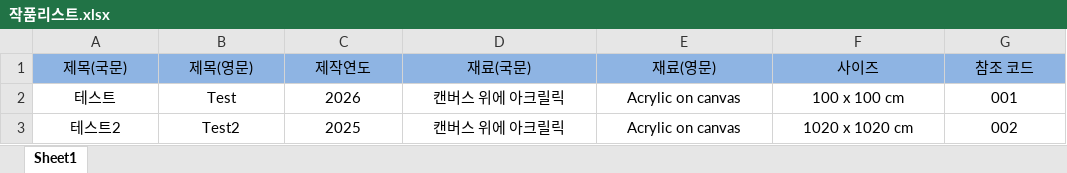
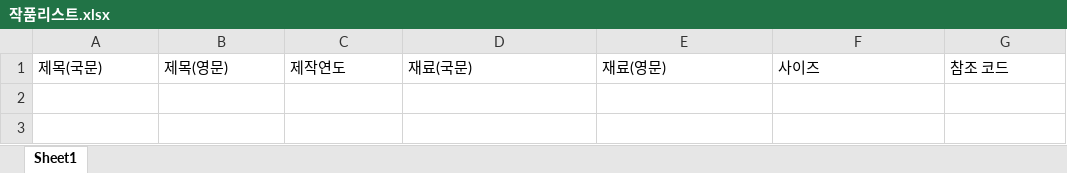
Before and after one commit to FrocSoft/NaraeWeb, an Excel workbook: content/작품/작품리스트.xlsx, sheet Sheet1, drawn as a sheet; values as stored, in another font and other column widths than the file's, no borders; the diff names each change by its address in the sheet, - before the commit and + after, or states it on an @@ line.

```diff
--- a/content/작품/작품리스트.xlsx (sheet Sheet1)
+++ b/content/작품/작품리스트.xlsx (sheet Sheet1)
@@ A1:G1 fill: #8EB4E3 → none, alignment: center → left @@
-row 2: 테스트 | Test | 2026 | 캔버스 위에 아크릴릭 | Acrylic on canvas | 100 x 100 cm | 001
-row 3: 테스트2 | Test2 | 2025 | 캔버스 위에 아크릴릭 | Acrylic on canvas | 1020 x 1020 cm | 002
```
Also changed, not shown: 13 other files.
